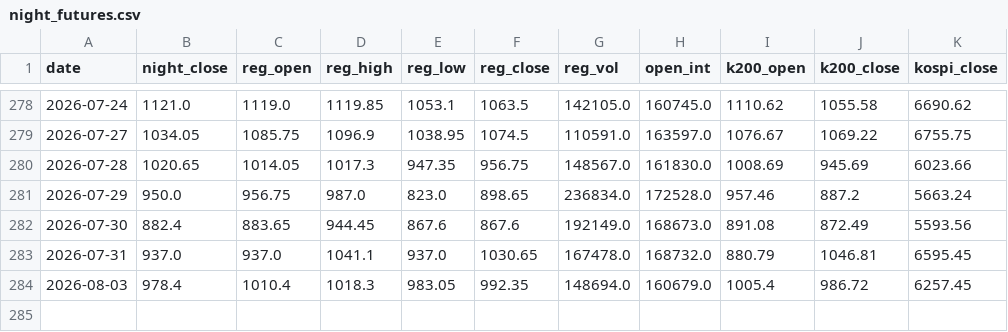
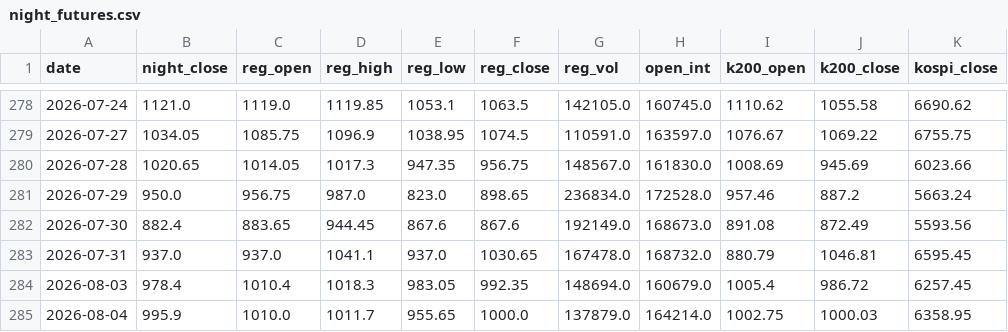
Before and after one commit to khemosu99-bit/overnight-kr, a CSV file: data/night_futures.csv, drawn as a sheet; only a part is shown, gaps mark what is left out; the diff names each change by its address in the sheet, - before the commit and + after, or states it on an @@ line.

```diff
--- a/data/night_futures.csv
+++ b/data/night_futures.csv
+row 285: 2026-08-04 | 995.9 | 1010.0 | 1011.7 | 955.65 | 1000.0 | 137879.0 | 164214.0 | 1002.75 | 1000.03 | 6358.95
```
Also changed, not shown: data/kr_index.csv, data/raw/EWY.csv, 29 other files.
